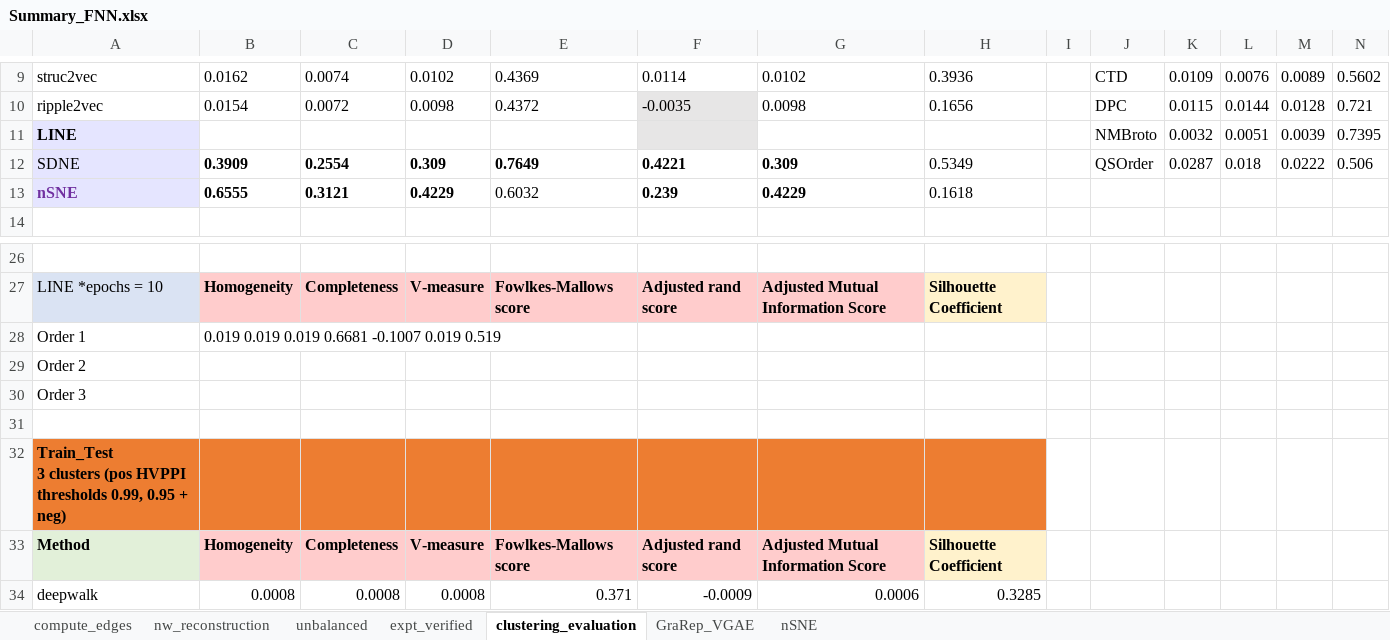
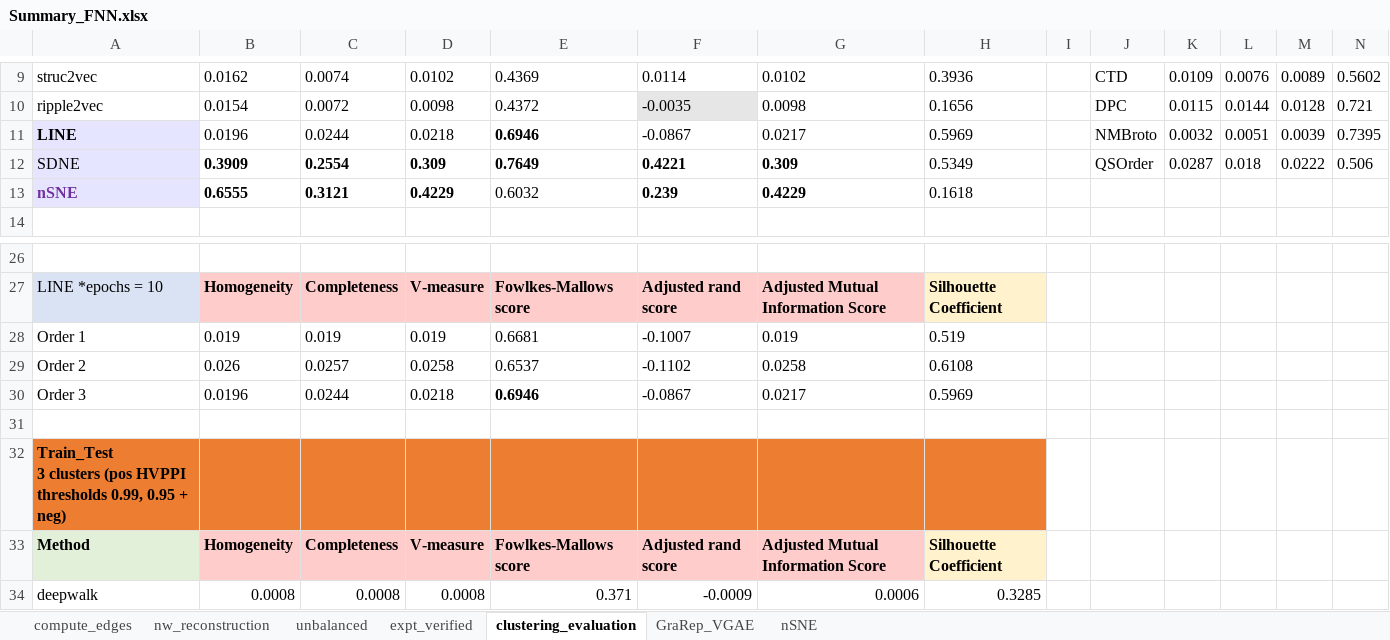
Before and after one commit to tengann/IAV_PPI_Graph_Embedding_Review, an Excel workbook: results/Summary_FNN.xlsx, sheet clustering_evaluation, drawn as a sheet; only a part is shown, gaps mark what is left out; values as stored, in another font and other column widths than the file's, no borders; removed rows and columns are numbered as before the commit, all else as after; rows hold the shown columns only; the diff names each change by its address in the sheet, - before the commit and + after, or states it on an @@ line.

```diff
--- a/results/Summary_FNN.xlsx (sheet clustering_evaluation)
+++ b/results/Summary_FNN.xlsx (sheet clustering_evaluation)
-B11: (empty)
+B11: 0.0196
-C11: (empty)
+C11: 0.0244
-D11: (empty)
+D11: 0.0218
-E11: (empty)
+E11: 0.6946
-F11: (empty)
+F11: -0.0867
-F11 fill: #E7E6E6
+F11 fill: none
-G11: (empty)
+G11: 0.0217
-H11: (empty)
+H11: 0.5969
-row 28: Order 1 | 0.019 0.019 0.019 0.6681 -0.1007 0.019 0.519
-row 29: Order 2
-row 30: Order 3
+row 28: Order 1 | 0.019 | 0.019 | 0.019 | 0.6681 | -0.1007 | 0.019 | 0.519
+row 29: Order 2 | 0.026 | 0.0257 | 0.0258 | 0.6537 | -0.1102 | 0.0258 | 0.6108
+row 30: Order 3 | 0.0196 | 0.0244 | 0.0218 | 0.6946 | -0.0867 | 0.0217 | 0.5969
```
Also changed, not shown: charts or pictures, results/Hyperparameter_Tuning/FNN_Unbalanced_and_ExptVerified.xlsx, results/Hyperparameter_Tuning/Graph_Embedding_FNN.xlsx, 9 other files.
